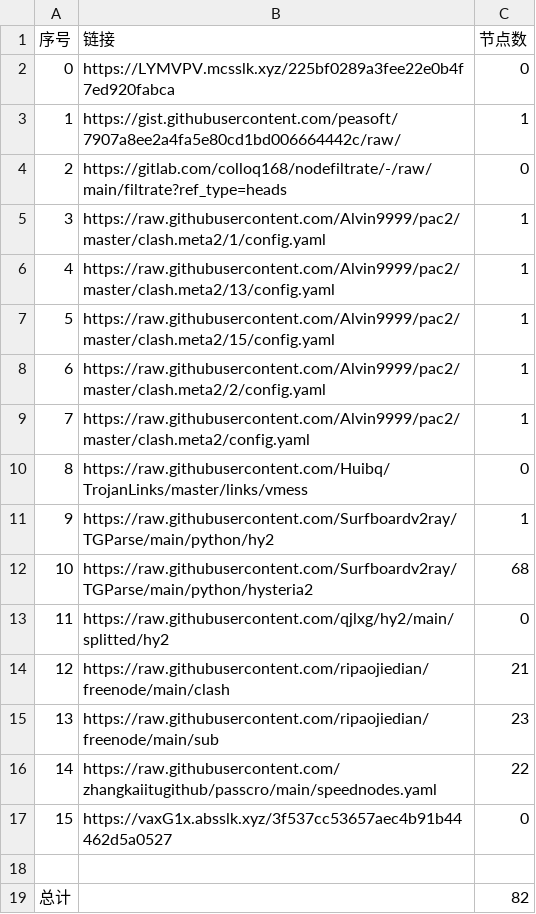
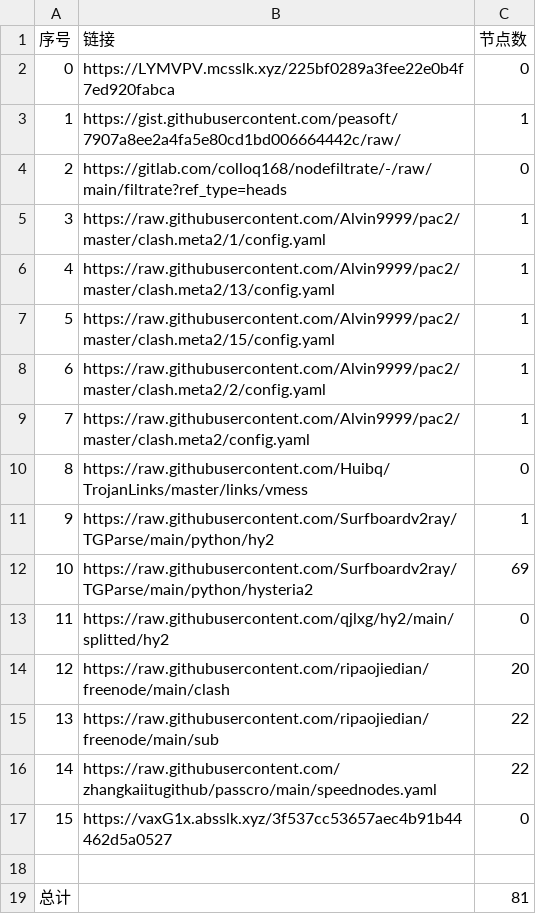
Before and after one commit to a56296909/NoMoreWalls, a CSV file: list_result.csv, drawn as a sheet.

```diff
--- a/list_result.csv
+++ b/list_result.csv
@@ -11,6 +11,6 @@
 9,https://raw.githubusercontent.com/Surfboardv2ray/TGParse/main/python/hy2,1
-10,https://raw.githubusercontent.com/Surfboardv2ray/TGParse/main/python/hysteria2,68
+10,https://raw.githubusercontent.com/Surfboardv2ray/TGParse/main/python/hysteria2,69
 11,https://raw.githubusercontent.com/qjlxg/hy2/main/splitted/hy2,0
-12,https://raw.githubusercontent.com/ripaojiedian/freenode/main/clash,21
-13,https://raw.githubusercontent.com/ripaojiedian/freenode/main/sub,23
+12,https://raw.githubusercontent.com/ripaojiedian/freenode/main/clash,20
+13,https://raw.githubusercontent.com/ripaojiedian/freenode/main/sub,22
 14,https://raw.githubusercontent.com/zhangkaiitugithub/passcro/main/speednodes.yaml,22
@@ -18,2 +18,2 @@
 
-总计,,82
+总计,,81
```
Also changed, not shown: 17 other files.
